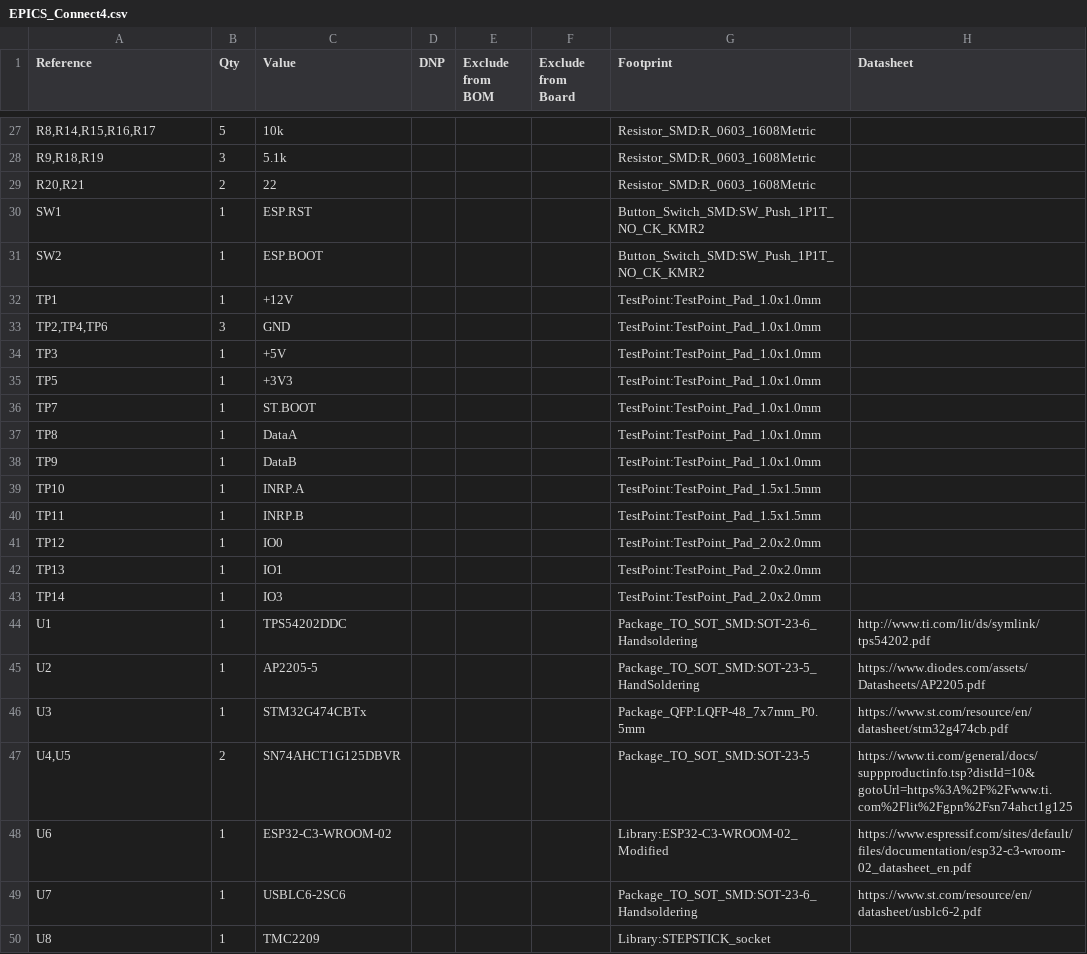
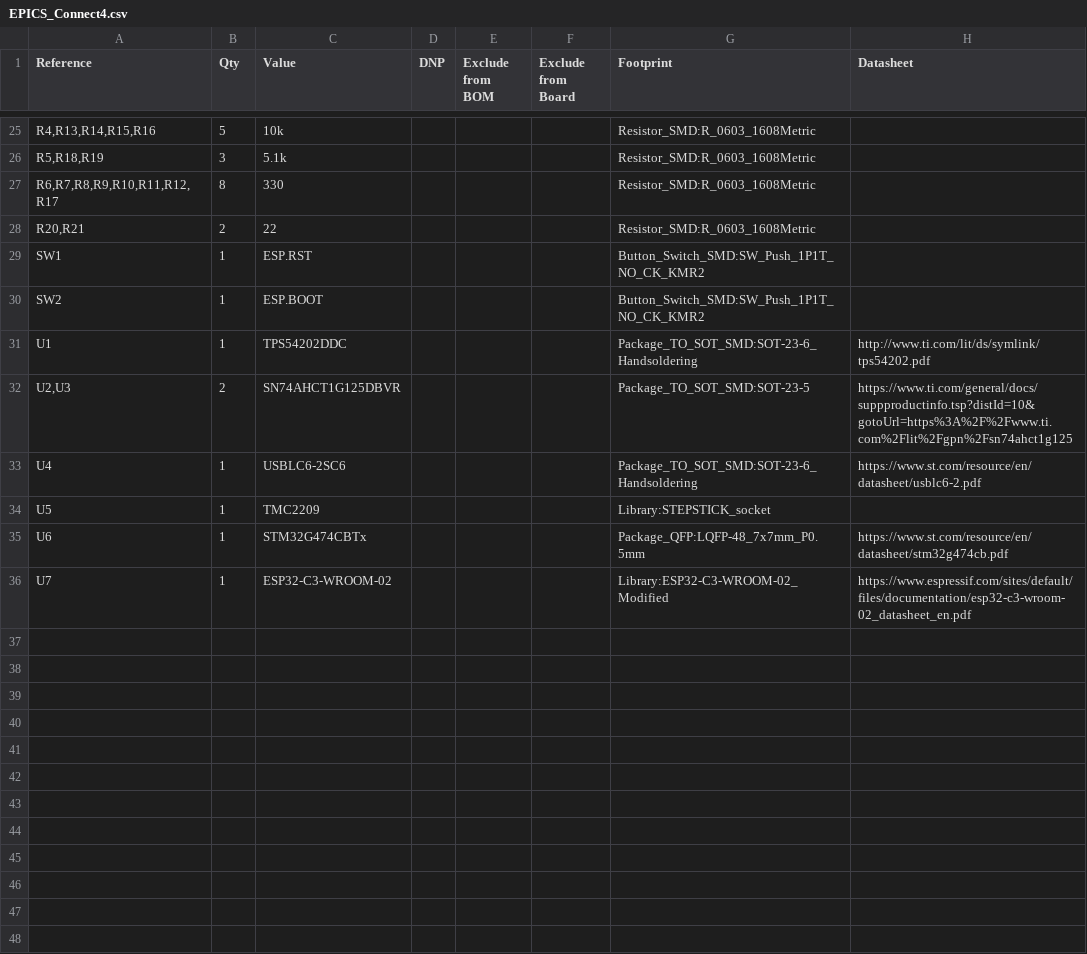
Before and after one commit to williamlin108/Klondike-Connect-4---2026, a CSV file: PCB/EPICS_Connect4.csv, drawn as a sheet; only a part is shown, gaps mark what is left out; the diff covers the shown part only.

```diff
--- a/PCB/EPICS_Connect4.csv
+++ b/PCB/EPICS_Connect4.csv
@@ -27,3 +25,4 @@
-"R8,R14,R15,R16,R17","5","10k","","","","Resistor_SMD:R_0603_1608Metric",""
-"R9,R18,R19","3","5.1k","","","","Resistor_SMD:R_0603_1608Metric",""
+"R4,R13,R14,R15,R16","5","10k","","","","Resistor_SMD:R_0603_1608Metric",""
+"R5,R18,R19","3","5.1k","","","","Resistor_SMD:R_0603_1608Metric",""
+"R6,R7,R8,R9,R10,R11,R12,R17","8","330","","","","Resistor_SMD:R_0603_1608Metric",""
 "R20,R21","2","22","","","","Resistor_SMD:R_0603_1608Metric",""
@@ -31,20 +30,7 @@
 "SW2","1","ESP.BOOT","","","","Button_Switch_SMD:SW_Push_1P1T_NO_CK_KMR2",""
-"TP1","1","+12V","","","","TestPoint:TestPoint_Pad_1.0x1.0mm",""
-"TP2,TP4,TP6","3","GND","","","","TestPoint:TestPoint_Pad_1.0x1.0mm",""
-"TP3","1","+5V","","","","TestPoint:TestPoint_Pad_1.0x1.0mm",""
-"TP5","1","+3V3","","","","TestPoint:TestPoint_Pad_1.0x1.0mm",""
-"TP7","1","ST.BOOT","","","","TestPoint:TestPoint_Pad_1.0x1.0mm",""
-"TP8","1","DataA","","","","TestPoint:TestPoint_Pad_1.0x1.0mm",""
-"TP9","1","DataB","","","","TestPoint:TestPoint_Pad_1.0x1.0mm",""
-"TP10","1","INRP.A","","","","TestPoint:TestPoint_Pad_1.5x1.5mm",""
-"TP11","1","INRP.B","","","","TestPoint:TestPoint_Pad_1.5x1.5mm",""
-"TP12","1","IO0","","","","TestPoint:TestPoint_Pad_2.0x2.0mm",""
-"TP13","1","IO1","","","","TestPoint:TestPoint_Pad_2.0x2.0mm",""
-"TP14","1","IO3","","","","TestPoint:TestPoint_Pad_2.0x2.0mm",""
 "U1","1","TPS54202DDC","","","","Package_TO_SOT_SMD:SOT-23-6_Handsoldering","http://www.ti.com/lit/ds/symlink/tps54202.pdf"
-"U2","1","AP2205-5","","","","Package_TO_SOT_SMD:SOT-23-5_HandSoldering","https://www.diodes.com/assets/Datasheets/AP2205.pdf"
-"U3","1","STM32G474CBTx","","","","Package_QFP:LQFP-48_7x7mm_P0.5mm","https://www.st.com/resource/en/datasheet/stm32g474cb.pdf"
-"U4,U5","2","SN74AHCT1G125DBVR","","","","Package_TO_SOT_SMD:SOT-23-5","https://www.ti.com/general/docs/suppproductinfo.tsp?distId=10&gotoUrl=https%3A%2F%2Fwww.ti.com%2Flit%2Fgpn%2Fsn74ahct1g125"
-"U6","1","ESP32-C3-WROOM-02","","","","Library:ESP32-C3-WROOM-02_Modified","https://www.espressif.com/sites/default/files/documentation/esp32-c3-wroom-02_datasheet_en.pdf"
-"U7","1","USBLC6-2SC6","","","","Package_TO_SOT_SMD:SOT-23-6_Handsoldering","https://www.st.com/resource/en/datasheet/usblc6-2.pdf"
-"U8","1","TMC2209","","","","Library:STEPSTICK_socket",""
+"U2,U3","2","SN74AHCT1G125DBVR","","","","Package_TO_SOT_SMD:SOT-23-5","https://www.ti.com/general/docs/suppproductinfo.tsp?distId=10&gotoUrl=https%3A%2F%2Fwww.ti.com%2Flit%2Fgpn%2Fsn74ahct1g125"
+"U4","1","USBLC6-2SC6","","","","Package_TO_SOT_SMD:SOT-23-6_Handsoldering","https://www.st.com/resource/en/datasheet/usblc6-2.pdf"
+"U5","1","TMC2209","","","","Library:STEPSTICK_socket",""
+"U6","1","STM32G474CBTx","","","","Package_QFP:LQFP-48_7x7mm_P0.5mm","https://www.st.com/resource/en/datasheet/stm32g474cb.pdf"
+"U7","1","ESP32-C3-WROOM-02","","","","Library:ESP32-C3-WROOM-02_Modified","https://www.espressif.com/sites/default/files/documentation/esp32-c3-wroom-02_datasheet_en.pdf"
```
Also changed, not shown: 2 added rows, 4 removed rows and 27 edited cells elsewhere in this file, 9 other files.
